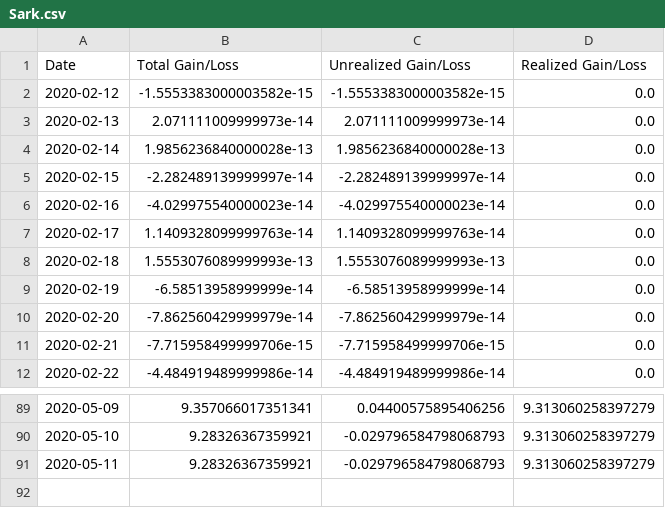
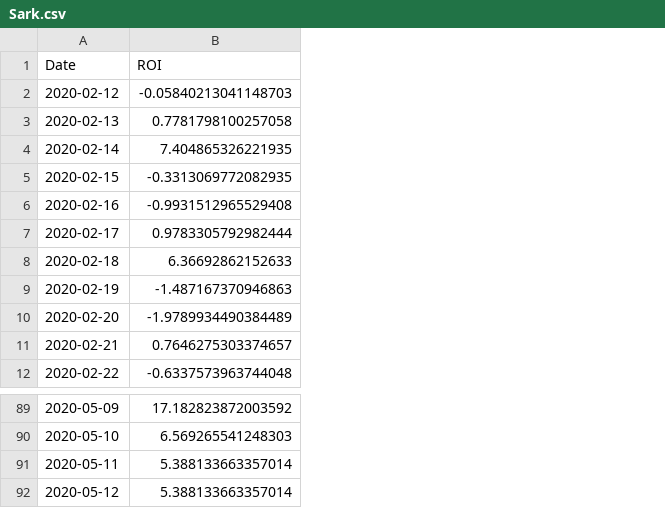
Before and after one commit to Insula-Crypto/funds_roi_graphs, a CSV file: Sark.csv, drawn as a sheet; only a part is shown, gaps mark what is left out; removed rows and columns are numbered as before the commit, all else as after; the diff names each change by its address in the sheet, - before the commit and + after, or states it on an @@ line.

```diff
--- a/Sark.csv
+++ b/Sark.csv
-column B (Total Gain/Loss), rows 2-12: -1.5553383000003582e-15 | 2.071111009999973e-14 | 1.9856236840000028e-13 | -2.282489139999997e-14 | -4.029975540000023e-14 | 1.1409328099999763e-14 | 1.5553076089999993e-13 | -6.58513958999999e-14 | -7.862560429999979e-14 | -7.715958499999706e-15 | -4.484919489999986e-14; rows 89-91: 9.357066017351341 | 9.28326367359921 | 9.28326367359921
-column C (Unrealized Gain/Loss), rows 2-12: -1.5553383000003582e-15 | 2.071111009999973e-14 | 1.9856236840000028e-13 | -2.282489139999997e-14 | -4.029975540000023e-14 | 1.1409328099999763e-14 | 1.5553076089999993e-13 | -6.58513958999999e-14 | -7.862560429999979e-14 | -7.715958499999706e-15 | -4.484919489999986e-14; rows 89-91: 0.04400575895406256 | -0.029796584798068793 | -0.029796584798068793
-column D (Realized Gain/Loss), rows 2-12: all 0.0; rows 89-91: all 9.313060258397279
+column B (ROI), rows 2-12: -0.05840213041148703 | 0.7781798100257058 | 7.404865326221935 | -0.3313069772082935 | -0.9931512965529408 | 0.9783305792982444 | 6.36692862152633 | -1.487167370946863 | -1.9789934490384489 | 0.7646275303374657 | -0.6337573963744048; rows 89-91: 17.182823872003592 | 6.569265541248303 | 5.388133663357014
+row 92: 2020-05-12 | 5.388133663357014
```
Also changed, not shown: Elba.csv, 4 other files.
